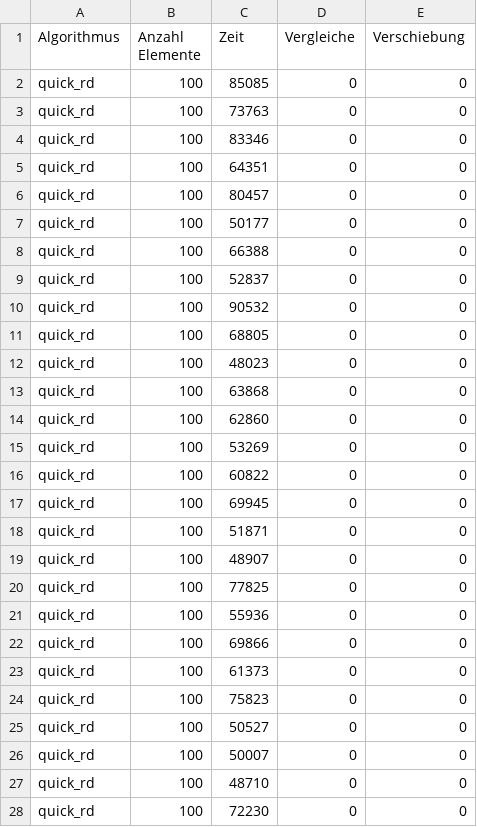
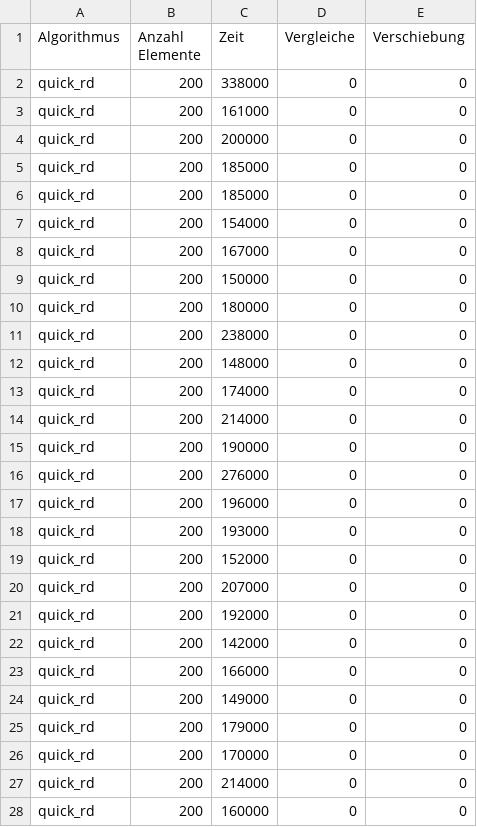
Before and after one commit to Slaan/algudat, a CSV file: src/log.csv, drawn as a sheet; only a part is shown; the diff covers the shown part only.

```diff
--- a/src/log.csv
+++ b/src/log.csv
@@ -1,28 +1,28 @@
 Algorithmus, Anzahl Elemente, Zeit, Vergleiche, Verschiebung
-quick_rd, 100, 85085, 0, 0
-quick_rd, 100, 73763, 0, 0
-quick_rd, 100, 83346, 0, 0
-quick_rd, 100, 64351, 0, 0
-quick_rd, 100, 80457, 0, 0
-quick_rd, 100, 50177, 0, 0
-quick_rd, 100, 66388, 0, 0
-quick_rd, 100, 52837, 0, 0
-quick_rd, 100, 90532, 0, 0
-quick_rd, 100, 68805, 0, 0
-quick_rd, 100, 48023, 0, 0
-quick_rd, 100, 63868, 0, 0
-quick_rd, 100, 62860, 0, 0
-quick_rd, 100, 53269, 0, 0
-quick_rd, 100, 60822, 0, 0
-quick_rd, 100, 69945, 0, 0
-quick_rd, 100, 51871, 0, 0
-quick_rd, 100, 48907, 0, 0
-quick_rd, 100, 77825, 0, 0
-quick_rd, 100, 55936, 0, 0
-quick_rd, 100, 69866, 0, 0
-quick_rd, 100, 61373, 0, 0
-quick_rd, 100, 75823, 0, 0
-quick_rd, 100, 50527, 0, 0
-quick_rd, 100, 50007, 0, 0
-quick_rd, 100, 48710, 0, 0
-quick_rd, 100, 72230, 0, 0
+quick_rd, 200, 338000, 0, 0
+quick_rd, 200, 161000, 0, 0
+quick_rd, 200, 200000, 0, 0
+quick_rd, 200, 185000, 0, 0
+quick_rd, 200, 185000, 0, 0
+quick_rd, 200, 154000, 0, 0
+quick_rd, 200, 167000, 0, 0
+quick_rd, 200, 150000, 0, 0
+quick_rd, 200, 180000, 0, 0
+quick_rd, 200, 238000, 0, 0
+quick_rd, 200, 148000, 0, 0
+quick_rd, 200, 174000, 0, 0
+quick_rd, 200, 214000, 0, 0
+quick_rd, 200, 190000, 0, 0
+quick_rd, 200, 276000, 0, 0
+quick_rd, 200, 196000, 0, 0
+quick_rd, 200, 193000, 0, 0
+quick_rd, 200, 152000, 0, 0
+quick_rd, 200, 207000, 0, 0
+quick_rd, 200, 192000, 0, 0
+quick_rd, 200, 142000, 0, 0
+quick_rd, 200, 166000, 0, 0
+quick_rd, 200, 149000, 0, 0
+quick_rd, 200, 179000, 0, 0
+quick_rd, 200, 170000, 0, 0
+quick_rd, 200, 214000, 0, 0
+quick_rd, 200, 160000, 0, 0
```
Also changed, not shown: 146 edited cells elsewhere in this file, 5 other files.
